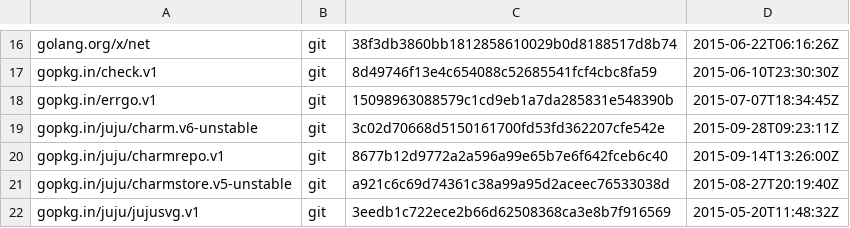
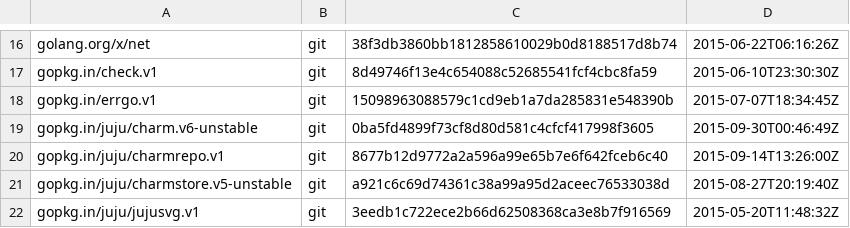
Before and after one commit to juju/charmrepo, a TSV file: dependencies.tsv, drawn as a sheet; only a part is shown, gaps mark what is left out.

```diff
--- a/dependencies.tsv
+++ b/dependencies.tsv
@@ -18,3 +18,3 @@ gopkg.in/check.v1	git	8d49746f13e4c654088c52685541fcf4cbc8fa59	2015-06-10T23:30:
 gopkg.in/errgo.v1	git	15098963088579c1cd9eb1a7da285831e548390b	2015-07-07T18:34:45Z
-gopkg.in/juju/charm.v6-unstable	git	3c02d70668d5150161700fd53fd362207cfe542e	2015-09-28T09:23:11Z
+gopkg.in/juju/charm.v6-unstable	git	0ba5fd4899f73cf8d80d581c4cfcf417998f3605	2015-09-30T00:46:49Z
 gopkg.in/juju/charmrepo.v1	git	8677b12d9772a2a596a99e65b7e6f642fceb6c40	2015-09-14T13:26:00Z
```
Also changed, not shown: 14 other files.
